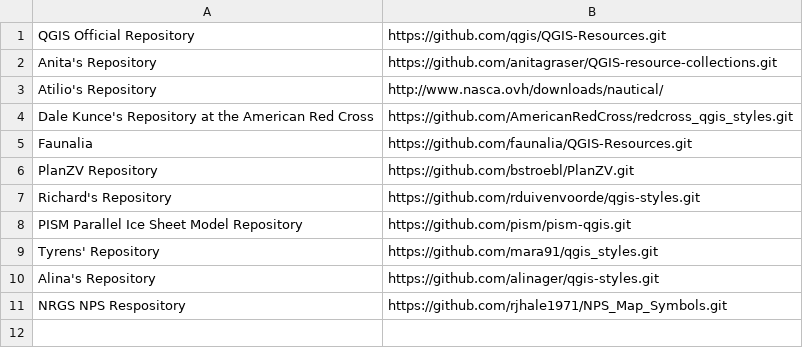
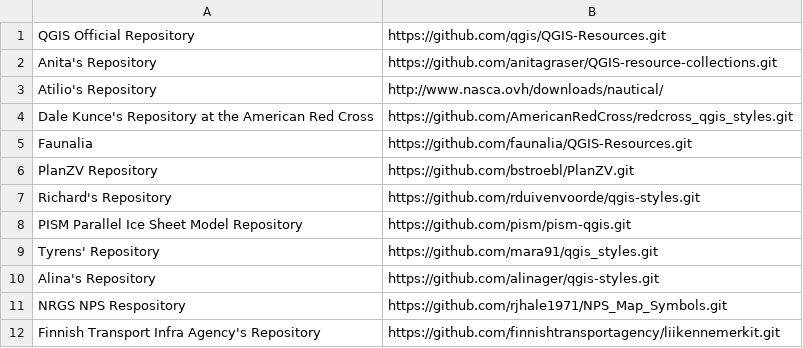
Before and after one commit to qgis/QGIS-Resources, a CSV file: directory.csv, drawn as a sheet.

Commit message:
Added ftia repo to directory

```diff
--- a/directory.csv
+++ b/directory.csv
@@ -11 +11,2 @@ Alina's Repository,https://github.com/alinager/qgis-styles.git
 NRGS NPS Respository,https://github.com/rjhale1971/NPS_Map_Symbols.git
+Finnish Transport Infra Agency's Repository,https://github.com/finnishtransportagency/liikennemerkit.git
```
